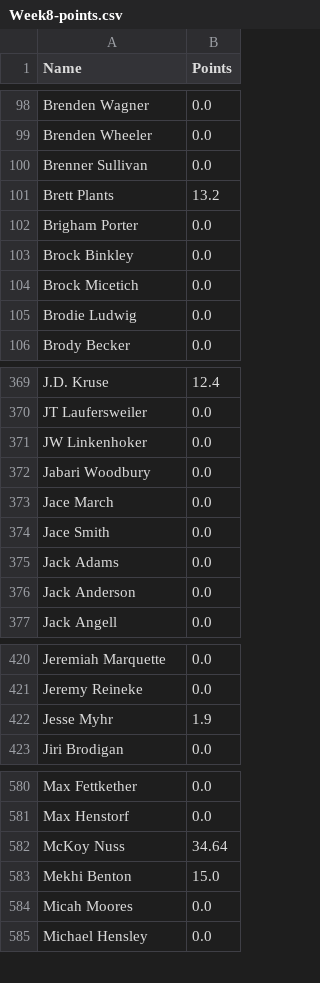
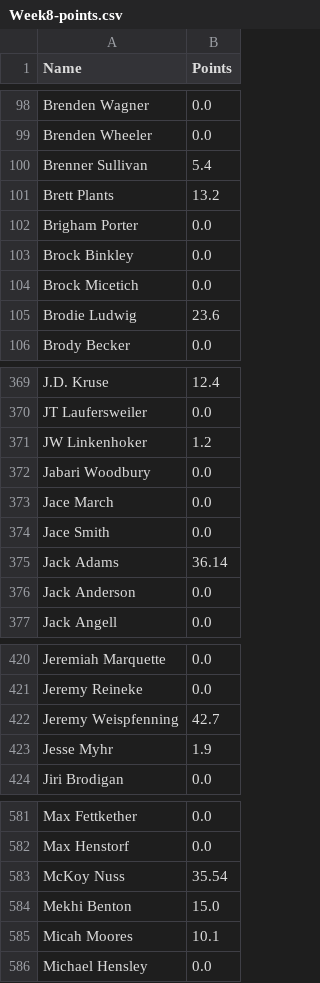
Before and after one commit to Fwiy27/8Man, a CSV file: data/Week8-points.csv, drawn as a sheet; only a part is shown, gaps mark what is left out; the diff covers the shown part only.

```diff
--- a/data/Week8-points.csv
+++ b/data/Week8-points.csv
@@ -99,3 +99,3 @@ Brenden Wagner,0.0
 Brenden Wheeler,0.0
-Brenner Sullivan,0.0
+Brenner Sullivan,5.4
 Brett Plants,13.2
@@ -104,3 +104,3 @@ Brock Binkley,0.0
 Brock Micetich,0.0
-Brodie Ludwig,0.0
+Brodie Ludwig,23.6
 Brody Becker,0.0
@@ -370,3 +370,3 @@ J.D. Kruse,12.4
 JT Laufersweiler,0.0
-JW Linkenhoker,0.0
+JW Linkenhoker,1.2
 Jabari Woodbury,0.0
@@ -374,3 +374,3 @@ Jace March,0.0
 Jace Smith,0.0
-Jack Adams,0.0
+Jack Adams,36.14
 Jack Anderson,0.0
@@ -421,2 +421,3 @@ Jeremiah Marquette,0.0
 Jeremy Reineke,0.0
+Jeremy Weispfenning,42.7
 Jesse Myhr,1.9
@@ -581,5 +582,5 @@ Max Fettkether,0.0
 Max Henstorf,0.0
-McKoy Nuss,34.64
+McKoy Nuss,35.54
 Mekhi Benton,15.0
-Micah Moores,0.0
+Micah Moores,10.1
 Michael Hensley,0.0
```
Also changed, not shown: 18 edited cells elsewhere in this file, data/Week8-passing.csv, data/Week8-points-ps.csv, 13 other files.
